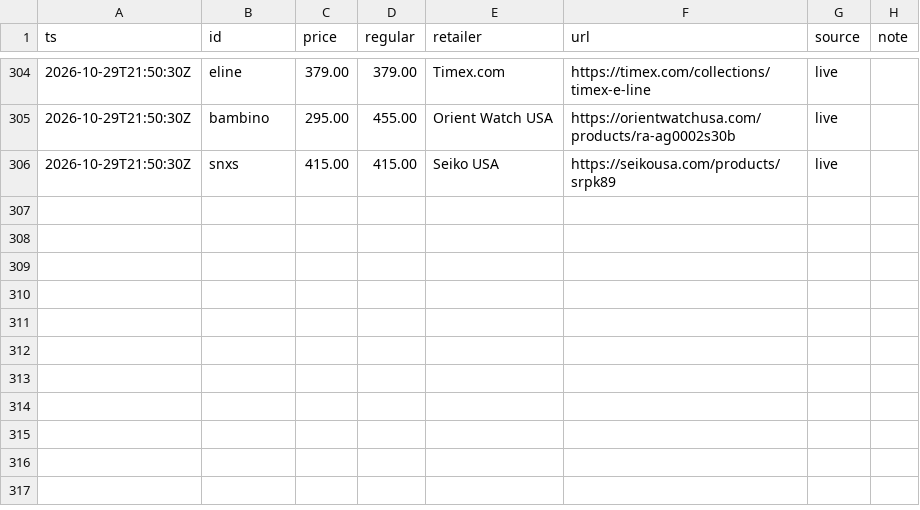
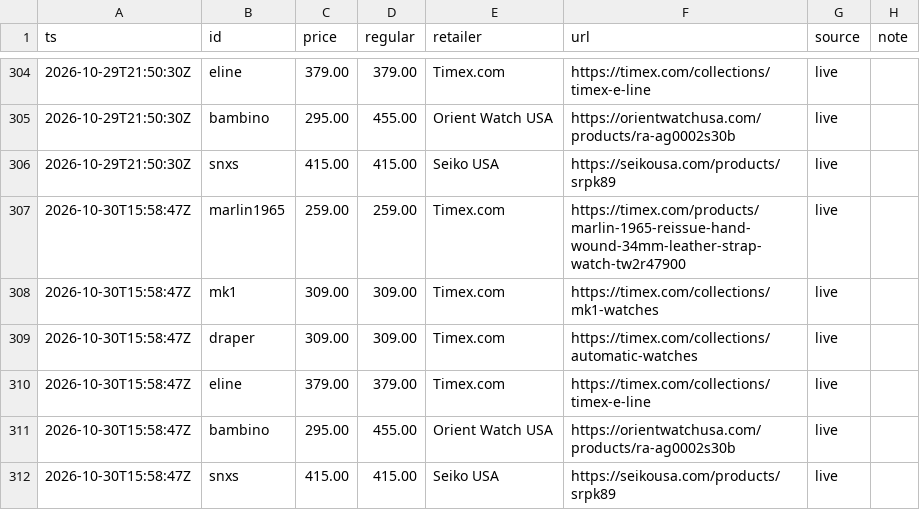
Before and after one commit to iamkar3k/Automatic_Watch_Tracker, a CSV file: data/history.csv, drawn as a sheet; only a part is shown, gaps mark what is left out.

Commit message:
Update prices

```diff
--- a/data/history.csv
+++ b/data/history.csv
@@ -306 +306,7 @@ ts,id,price,regular,retailer,url,source,note
 2026-10-29T21:50:30Z,snxs,415.00,415.00,Seiko USA,https://seikousa.com/products/srpk89,live,
+2026-10-30T15:58:47Z,marlin1965,259.00,259.00,Timex.com,https://timex.com/products/marlin-1965-reissue-hand-wound-34mm-leather-strap-watch-tw2r47900,live,
+2026-10-30T15:58:47Z,mk1,309.00,309.00,Timex.com,https://timex.com/collections/mk1-watches,live,
+2026-10-30T15:58:47Z,draper,309.00,309.00,Timex.com,https://timex.com/collections/automatic-watches,live,
+2026-10-30T15:58:47Z,eline,379.00,379.00,Timex.com,https://timex.com/collections/timex-e-line,live,
+2026-10-30T15:58:47Z,bambino,295.00,455.00,Orient Watch USA,https://orientwatchusa.com/products/ra-ag0002s30b,live,
+2026-10-30T15:58:47Z,snxs,415.00,415.00,Seiko USA,https://seikousa.com/products/srpk89,live,
```
Also changed, not shown: 1 other file.
